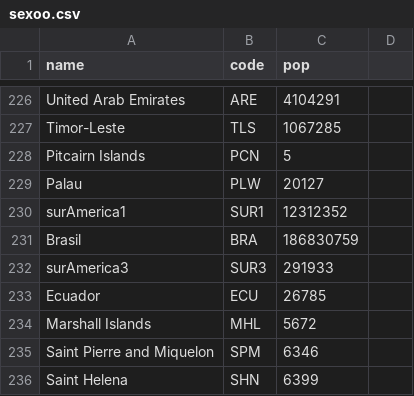
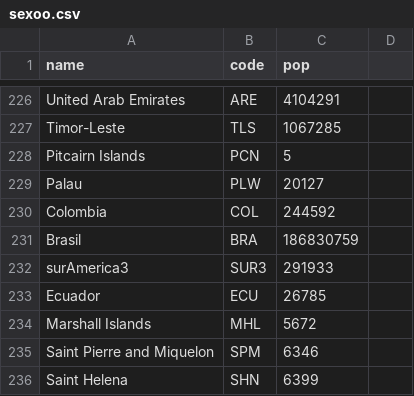
Before and after one commit to Godzilla039/MiPrimeGit, a CSV file: sexoo.csv, drawn as a sheet; only a part is shown, gaps mark what is left out; removed rows and columns are numbered as before the commit, all else as after; the diff names each change by its address in the sheet, - before the commit and + after, or states it on an @@ line.

Commit message:
Update sexoo.csv

```diff
--- a/sexoo.csv
+++ b/sexoo.csv
-row 230: surAmerica1 | SUR1 | 12312352
+row 230: Colombia | COL | 244592
```
